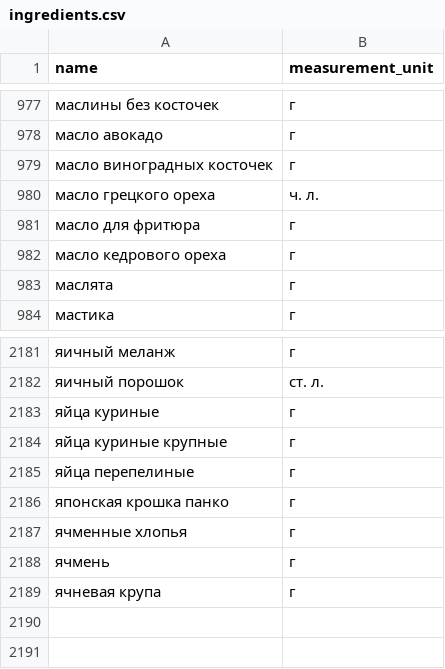
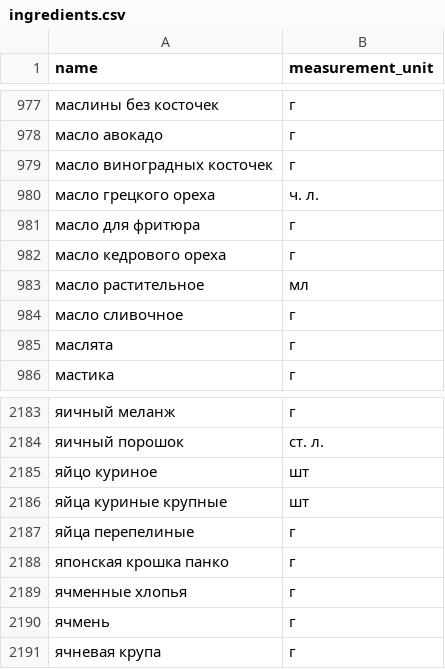
Before and after one commit to 8Vadim8/foodgram-project-react, a CSV file: backend/data/ingredients.csv, drawn as a sheet; only a part is shown, gaps mark what is left out.

```diff
--- a/backend/data/ingredients.csv
+++ b/backend/data/ingredients.csv
@@ -982,2 +982,4 @@ name,measurement_unit
 масло кедрового ореха,г
+масло растительное, мл
+масло сливочное, г
 маслята,г
@@ -2182,4 +2184,4 @@ name,measurement_unit
 яичный порошок,ст. л.
-яйца куриные,г
-яйца куриные крупные,г
+яйцо куриное, шт
+яйца куриные крупные,шт
 яйца перепелиные,г
```
Also changed, not shown: 11 other files.
